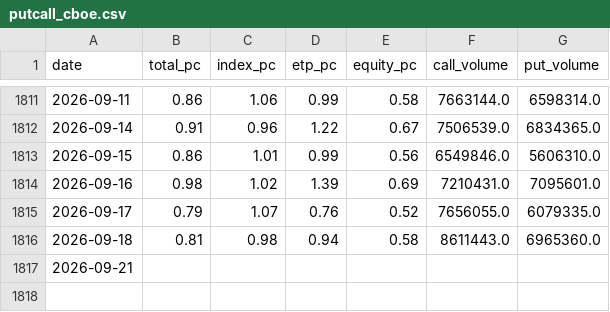
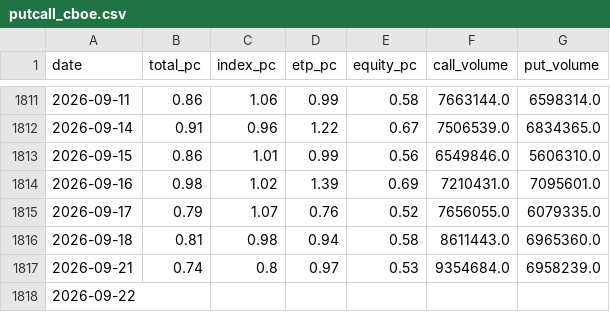
Before and after one commit to riverfjs/notification, a CSV file: data/macro/putcall_cboe.csv, drawn as a sheet; only a part is shown, gaps mark what is left out.

```diff
--- a/data/macro/putcall_cboe.csv
+++ b/data/macro/putcall_cboe.csv
@@ -1816,2 +1816,3 @@ date,total_pc,index_pc,etp_pc,equity_pc,call_volume,put_volume
 2026-09-18,0.81,0.98,0.94,0.58,8611443.0,6965360.0
-2026-09-21,,,,,,
+2026-09-21,0.74,0.8,0.97,0.53,9354684.0,6958239.0
+2026-09-22,,,,,,
```
Also changed, not shown: data/macro/breadth_stocks.csv, data/macro/inflation_monetary.csv, 39 other files.
